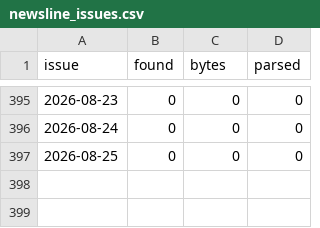
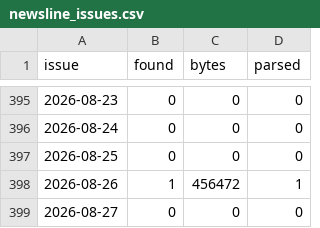
Before and after one commit to cri8-gemini/cri8-gemini.github.io, a CSV file: data/newsline_issues.csv, drawn as a sheet; only a part is shown, gaps mark what is left out.

```diff
--- a/data/newsline_issues.csv
+++ b/data/newsline_issues.csv
@@ -397 +397,3 @@ issue,found,bytes,parsed
 2026-08-25,0,0,0
+2026-08-26,1,456472,1
+2026-08-27,0,0,0
```
Also changed, not shown: data/newsline_cuts.csv, data/newsline_stats.csv, 12 other files.
